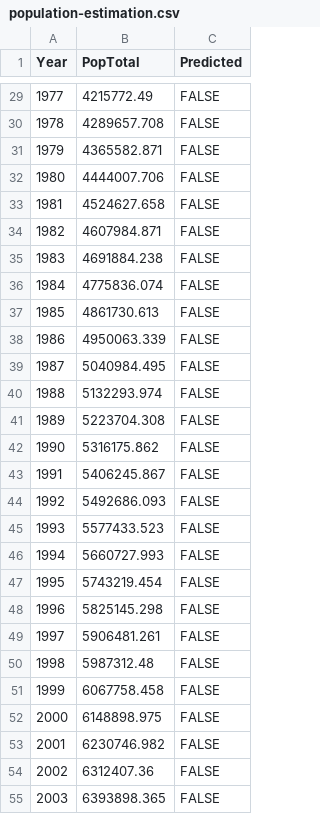
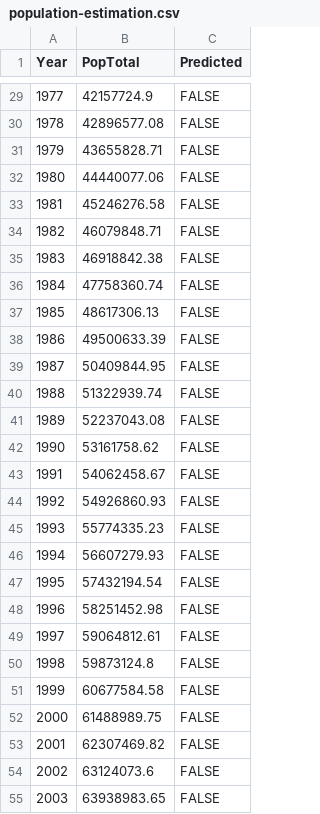
Before and after one commit to kailyne0530/FIT3179, a CSV file: data/population-estimation.csv, drawn as a sheet; only a part is shown, gaps mark what is left out; the diff covers the shown part only.

```diff
--- a/data/population-estimation.csv
+++ b/data/population-estimation.csv
@@ -29,27 +29,27 @@ Year,PopTotal,Predicted
-1977,4215772.49,FALSE
-1978,4289657.708,FALSE
-1979,4365582.871,FALSE
-1980,4444007.706,FALSE
-1981,4524627.658,FALSE
-1982,4607984.871,FALSE
-1983,4691884.238,FALSE
-1984,4775836.074,FALSE
-1985,4861730.613,FALSE
-1986,4950063.339,FALSE
-1987,5040984.495,FALSE
-1988,5132293.974,FALSE
-1989,5223704.308,FALSE
-1990,5316175.862,FALSE
-1991,5406245.867,FALSE
-1992,5492686.093,FALSE
-1993,5577433.523,FALSE
-1994,5660727.993,FALSE
-1995,5743219.454,FALSE
-1996,5825145.298,FALSE
-1997,5906481.261,FALSE
-1998,5987312.48,FALSE
-1999,6067758.458,FALSE
-2000,6148898.975,FALSE
-2001,6230746.982,FALSE
-2002,6312407.36,FALSE
-2003,6393898.365,FALSE
+1977,42157724.9,FALSE
+1978,42896577.08,FALSE
+1979,43655828.71,FALSE
+1980,44440077.06,FALSE
+1981,45246276.58,FALSE
+1982,46079848.71,FALSE
+1983,46918842.38,FALSE
+1984,47758360.74,FALSE
+1985,48617306.13,FALSE
+1986,49500633.39,FALSE
+1987,50409844.95,FALSE
+1988,51322939.74,FALSE
+1989,52237043.08,FALSE
+1990,53161758.62,FALSE
+1991,54062458.67,FALSE
+1992,54926860.93,FALSE
+1993,55774335.23,FALSE
+1994,56607279.93,FALSE
+1995,57432194.54,FALSE
+1996,58251452.98,FALSE
+1997,59064812.61,FALSE
+1998,59873124.8,FALSE
+1999,60677584.58,FALSE
+2000,61488989.75,FALSE
+2001,62307469.82,FALSE
+2002,63124073.6,FALSE
+2003,63938983.65,FALSE
```
Also changed, not shown: 125 edited cells elsewhere in this file.
